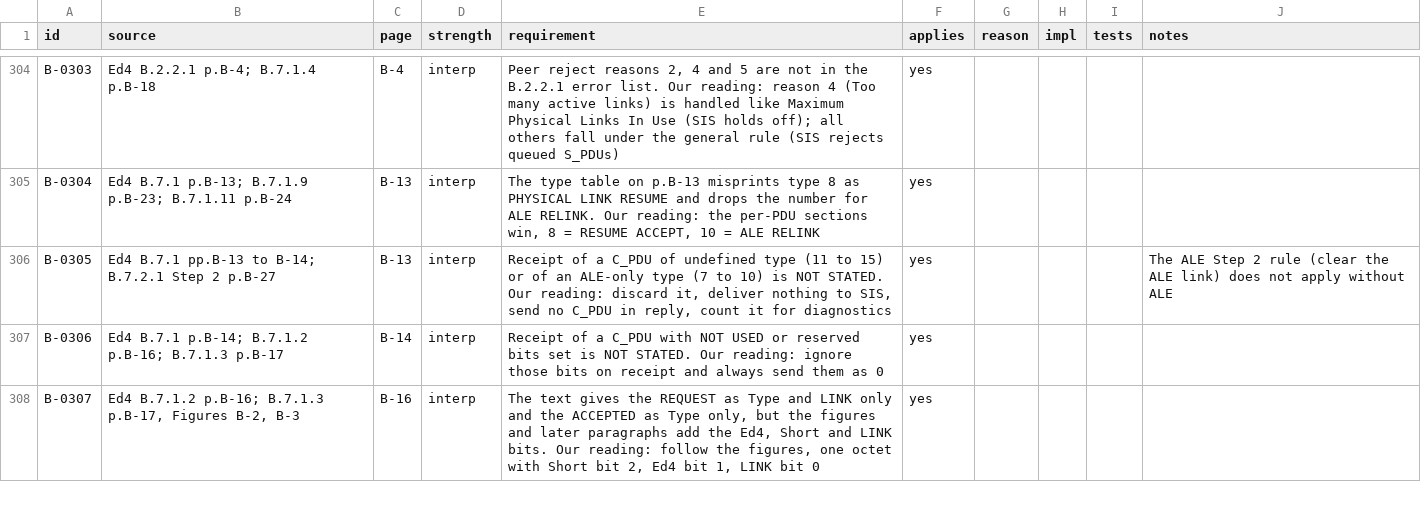
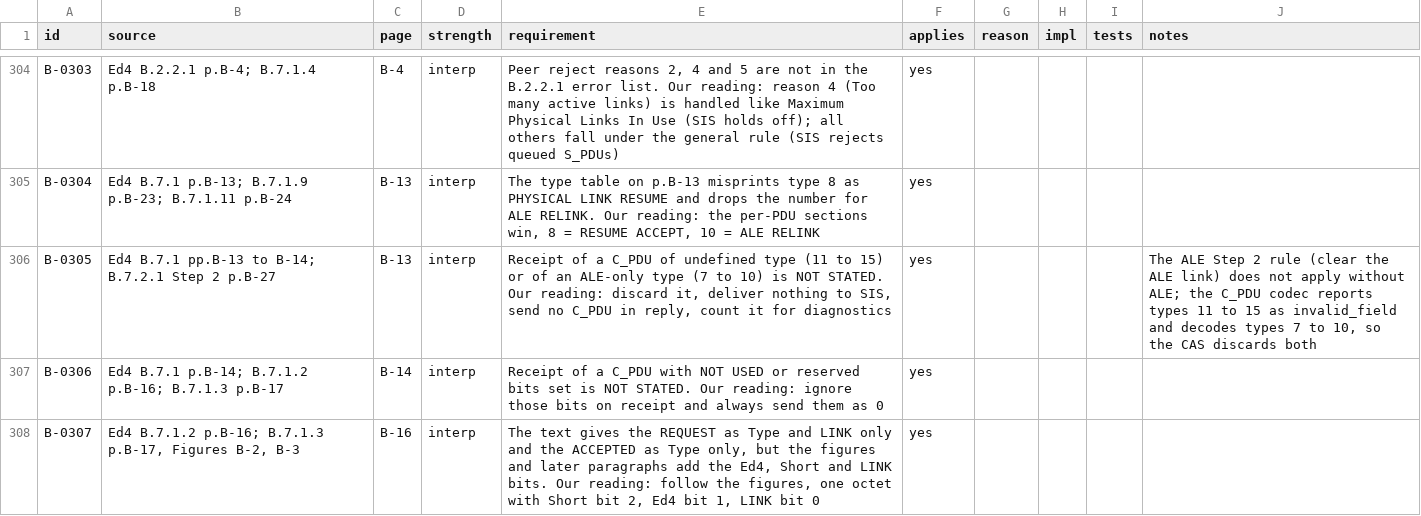
Before and after one commit to M0LTE/s5066-conformance, a TSV file: matrix/B.tsv, drawn as a sheet; only a part is shown, gaps mark what is left out.

```diff
--- a/matrix/B.tsv
+++ b/matrix/B.tsv
@@ -305,3 +305,3 @@ B-0303	Ed4 B.2.2.1 p.B-4; B.7.1.4 p.B-18	B-4	interp	Peer reject reasons 2, 4 and
 B-0304	Ed4 B.7.1 p.B-13; B.7.1.9 p.B-23; B.7.1.11 p.B-24	B-13	interp	The type table on p.B-13 misprints type 8 as PHYSICAL LINK RESUME and drops the number for ALE RELINK. Our reading: the per-PDU sections win, 8 = RESUME ACCEPT, 10 = ALE RELINK	yes				
-B-0305	Ed4 B.7.1 pp.B-13 to B-14; B.7.2.1 Step 2 p.B-27	B-13	interp	Receipt of a C_PDU of undefined type (11 to 15) or of an ALE-only type (7 to 10) is NOT STATED. Our reading: discard it, deliver nothing to SIS, send no C_PDU in reply, count it for diagnostics	yes				The ALE Step 2 rule (clear the ALE link) does not apply without ALE
+B-0305	Ed4 B.7.1 pp.B-13 to B-14; B.7.2.1 Step 2 p.B-27	B-13	interp	Receipt of a C_PDU of undefined type (11 to 15) or of an ALE-only type (7 to 10) is NOT STATED. Our reading: discard it, deliver nothing to SIS, send no C_PDU in reply, count it for diagnostics	yes				The ALE Step 2 rule (clear the ALE link) does not apply without ALE; the C_PDU codec reports types 11 to 15 as invalid_field and decodes types 7 to 10, so the CAS discards both
 B-0306	Ed4 B.7.1 p.B-14; B.7.1.2 p.B-16; B.7.1.3 p.B-17	B-14	interp	Receipt of a C_PDU with NOT USED or reserved bits set is NOT STATED. Our reading: ignore those bits on receipt and always send them as 0	yes				
```
Also changed, not shown: matrix/A.tsv, 4 other files.
